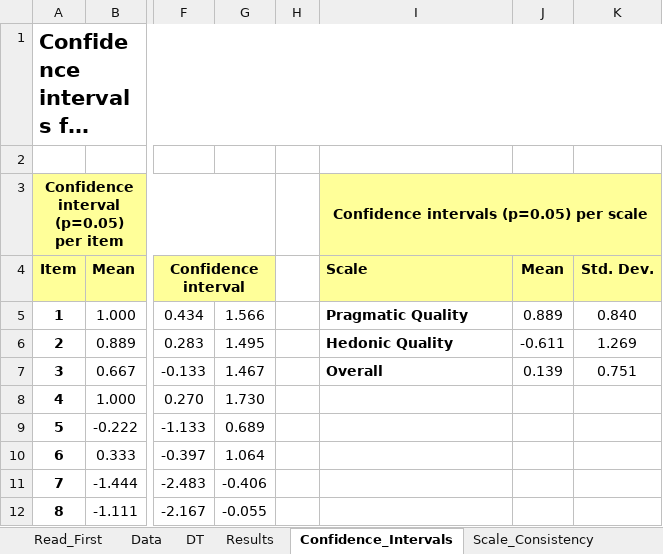
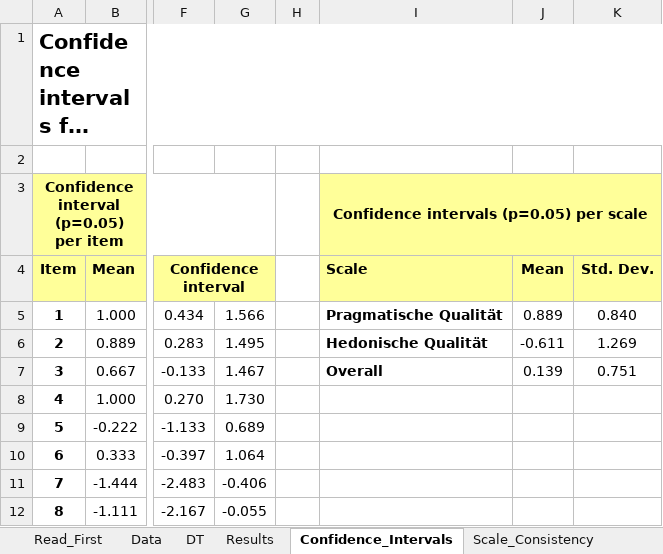
Before and after one commit to tillgr/verdatas-graph, an Excel workbook: eval/Short_UEQ_Data_Analysis_Tool.xlsx, sheet Confidence_Intervals, drawn as a sheet; only a part is shown, gaps mark what is left out; long unchanged cells end in …; values as stored, in another font and other column widths than the file's, no borders; the diff names each change by its address in the sheet, - before the commit and + after, or states it on an @@ line.

```diff
--- a/eval/Short_UEQ_Data_Analysis_Tool.xlsx (sheet Confidence_Intervals)
+++ b/eval/Short_UEQ_Data_Analysis_Tool.xlsx (sheet Confidence_Intervals)
-I5: Pragmatic Quality
+I5: Pragmatische Qualität
-I6: Hedonic Quality
+I6: Hedonische Qualität
```
Also changed, not shown: sheet Results, sheet Sample_Size, sheet Scale_Consistency, sheet Benchmark, sheet Inconsistencies, sheet Read_First, charts or pictures, eval/SUS.xlsx.
